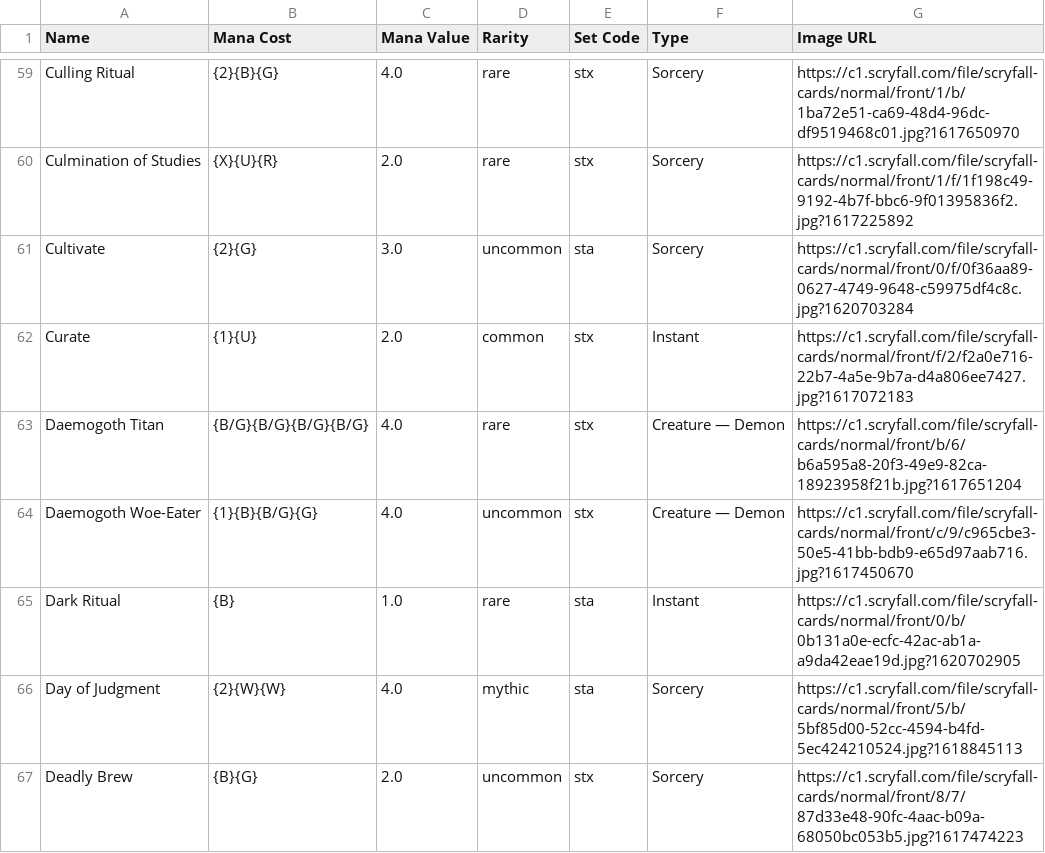
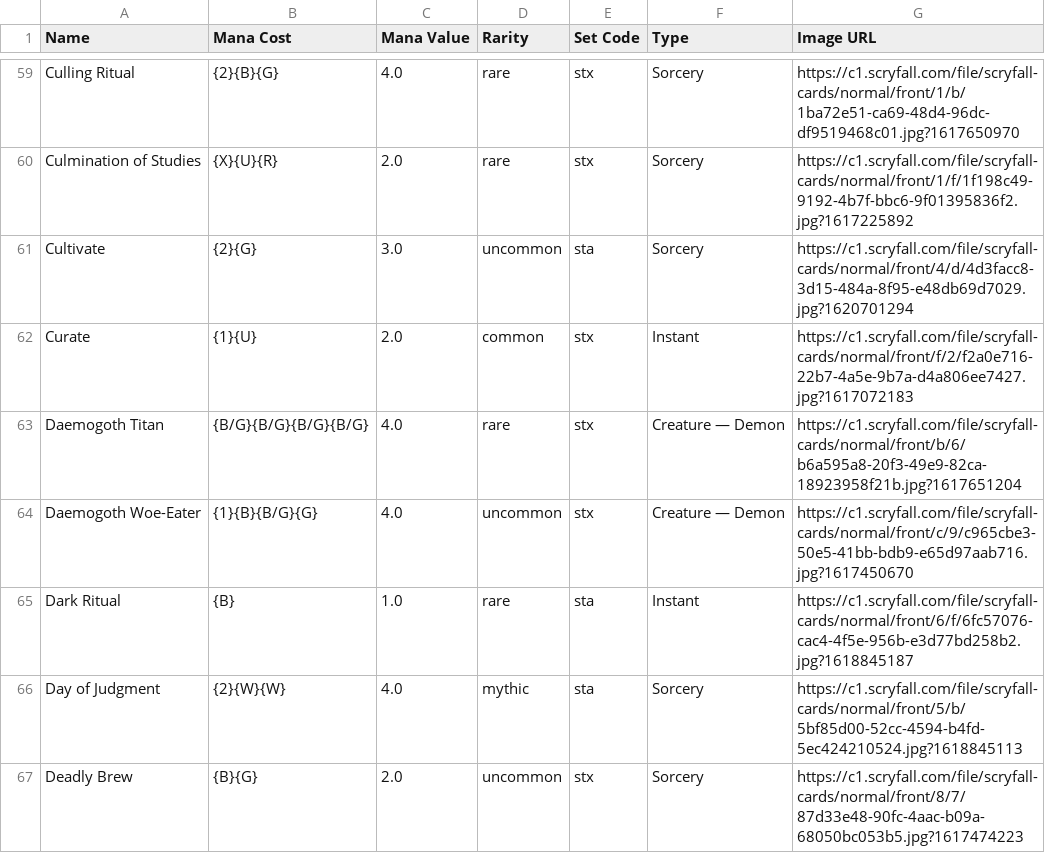
Before and after one commit to PhilippeNguyen/mtg_draft_bot, a CSV file: metadata/STX_card_names.csv, drawn as a sheet; only a part is shown, gaps mark what is left out; the diff covers the shown part only.

```diff
--- a/metadata/STX_card_names.csv
+++ b/metadata/STX_card_names.csv
@@ -60,3 +60,3 @@ Culling Ritual,{2}{B}{G},4.0,rare,stx,Sorcery,https://c1.scryfall.com/file/scryf
 Culmination of Studies,{X}{U}{R},2.0,rare,stx,Sorcery,https://c1.scryfall.com/file/scryfall-cards/normal/front/1/f/1f198c49-9192-4b7f-bbc6-9f01395836f2.jpg?1617225892
-Cultivate,{2}{G},3.0,uncommon,sta,Sorcery,https://c1.scryfall.com/file/scryfall-cards/normal/front/0/f/0f36aa89-0627-4749-9648-c59975df4c8c.jpg?1620703284
+Cultivate,{2}{G},3.0,uncommon,sta,Sorcery,https://c1.scryfall.com/file/scryfall-cards/normal/front/4/d/4d3facc8-3d15-484a-8f95-e48db69d7029.jpg?1620701294
 Curate,{1}{U},2.0,common,stx,Instant,https://c1.scryfall.com/file/scryfall-cards/normal/front/f/2/f2a0e716-22b7-4a5e-9b7a-d4a806ee7427.jpg?1617072183
@@ -64,3 +64,3 @@ Daemogoth Titan,{B/G}{B/G}{B/G}{B/G},4.0,rare,stx,Creature — Demon,https://c1.
 Daemogoth Woe-Eater,{1}{B}{B/G}{G},4.0,uncommon,stx,Creature — Demon,https://c1.scryfall.com/file/scryfall-cards/normal/front/c/9/c965cbe3-50e5-41bb-bdb9-e65d97aab716.jpg?1617450670
-Dark Ritual,{B},1.0,rare,sta,Instant,https://c1.scryfall.com/file/scryfall-cards/normal/front/0/b/0b131a0e-ecfc-42ac-ab1a-a9da42eae19d.jpg?1620702905
+Dark Ritual,{B},1.0,rare,sta,Instant,https://c1.scryfall.com/file/scryfall-cards/normal/front/6/f/6fc57076-cac4-4f5e-956b-e3d77bd258b2.jpg?1618845187
 Day of Judgment,{2}{W}{W},4.0,mythic,sta,Sorcery,https://c1.scryfall.com/file/scryfall-cards/normal/front/5/b/5bf85d00-52cc-4594-b4fd-5ec424210524.jpg?1618845113
```
Also changed, not shown: 30 edited cells elsewhere in this file, 3 other files.
